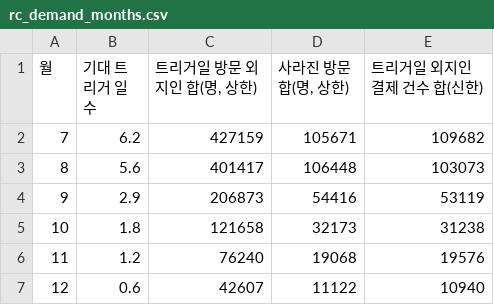
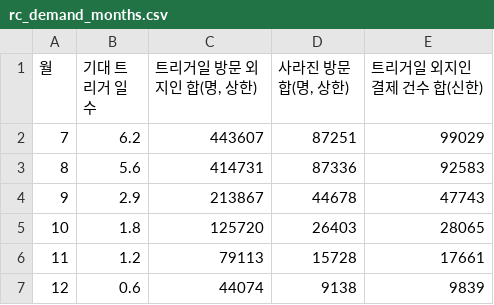
Before and after one commit to wisebell77/BIGCON, a CSV file: outputs/tables/rc_demand_months.csv, drawn as a sheet.

```diff
--- a/outputs/tables/rc_demand_months.csv
+++ b/outputs/tables/rc_demand_months.csv
@@ -1,7 +1,7 @@
 월,기대 트리거 일수,"트리거일 방문 외지인 합(명, 상한)","사라진 방문 합(명, 상한)",트리거일 외지인 결제 건수 합(신한)
-7,6.2,427159,105671,109682
-8,5.6,401417,106448,103073
-9,2.9,206873,54416,53119
-10,1.8,121658,32173,31238
-11,1.2,76240,19068,19576
-12,0.6,42607,11122,10940
+7,6.2,443607,87251,99029
+8,5.6,414731,87336,92583
+9,2.9,213867,44678,47743
+10,1.8,125720,26403,28065
+11,1.2,79113,15728,17661
+12,0.6,44074,9138,9839
```
Also changed, not shown: outputs/tables/al_gangnam_candidates.csv, outputs/tables/rc_budget_months.csv, 38 other files.
